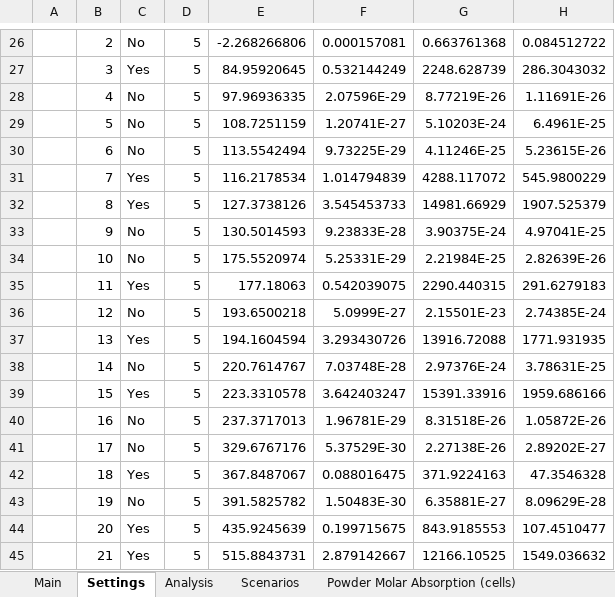
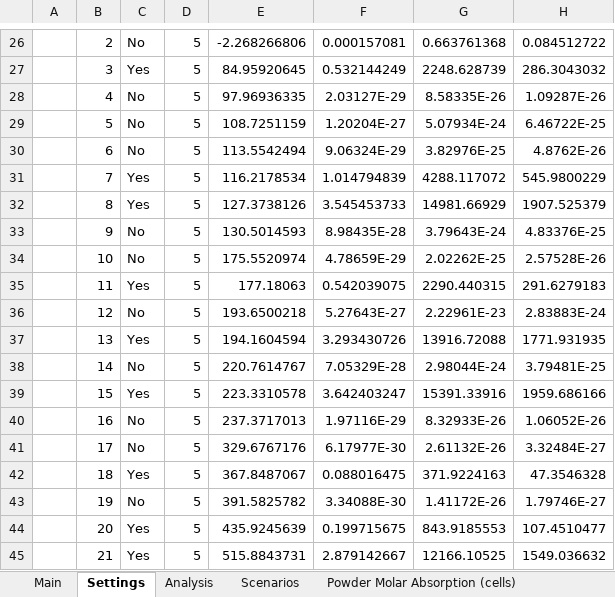
Before and after one commit to JohnKendrick/PDielec, an Excel workbook: Examples/Crystal/Na2SO42_C17/results.ref.xlsx, sheet Settings, drawn as a sheet; only a part is shown, gaps mark what is left out; values as stored, in another font and other column widths than the file's, no borders; the diff covers the shown part only; the diff names each change by its address in the sheet, - before the commit and + after, or states it on an @@ line.

```diff
--- a/Examples/Crystal/Na2SO42_C17/results.ref.xlsx (sheet Settings)
+++ b/Examples/Crystal/Na2SO42_C17/results.ref.xlsx (sheet Settings)
-F28: 2.07596E-29
+F28: 2.03127E-29
-G28: 8.77219E-26
+G28: 8.58335E-26
-H28: 1.11691E-26
+H28: 1.09287E-26
-F29: 1.20741E-27
+F29: 1.20204E-27
-G29: 5.10203E-24
+G29: 5.07934E-24
-H29: 6.4961E-25
+H29: 6.46722E-25
-F30: 9.73225E-29
+F30: 9.06324E-29
-G30: 4.11246E-25
+G30: 3.82976E-25
-H30: 5.23615E-26
+H30: 4.8762E-26
-F33: 9.23833E-28
+F33: 8.98435E-28
-G33: 3.90375E-24
+G33: 3.79643E-24
-H33: 4.97041E-25
+H33: 4.83376E-25
-F34: 5.25331E-29
+F34: 4.78659E-29
-G34: 2.21984E-25
+G34: 2.02262E-25
-H34: 2.82639E-26
+H34: 2.57528E-26
-F36: 5.0999E-27
+F36: 5.27643E-27
-G36: 2.15501E-23
+G36: 2.22961E-23
-H36: 2.74385E-24
+H36: 2.83883E-24
-F38: 7.03748E-28
+F38: 7.05329E-28
-G38: 2.97376E-24
+G38: 2.98044E-24
-H38: 3.78631E-25
+H38: 3.79481E-25
-F40: 1.96781E-29
+F40: 1.97116E-29
-G40: 8.31518E-26
+G40: 8.32933E-26
-H40: 1.05872E-26
+H40: 1.06052E-26
-F41: 5.37529E-30
+F41: 6.17977E-30
-G41: 2.27138E-26
+G41: 2.61132E-26
-H41: 2.89202E-27
+H41: 3.32484E-27
-F43: 1.50483E-30
+F43: 3.34088E-30
-G43: 6.35881E-27
+G43: 1.41172E-26
-H43: 8.09629E-28
+H43: 1.79746E-27
```
Also changed, not shown: 9 edited cells elsewhere in this sheet, sheet Scenarios, sheet Analysis, sheet Powder ATR Reflectance, Examples/ATR/AlAs/results.ref.xlsx, Examples/Crystal/Na2SO42/results.ref.xlsx, 44 other files.
